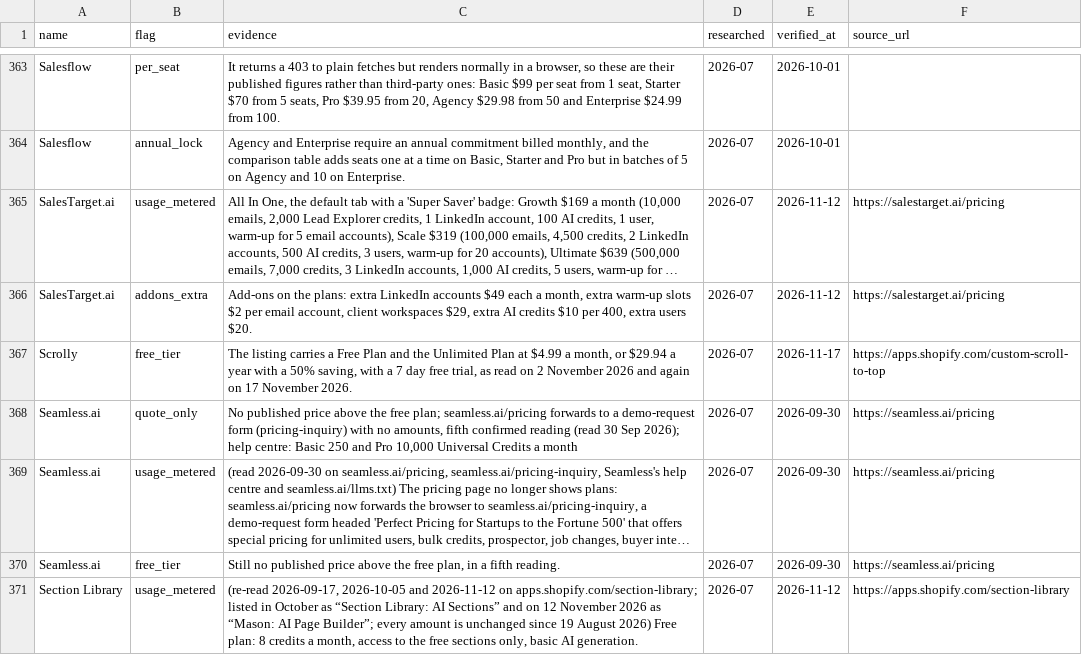
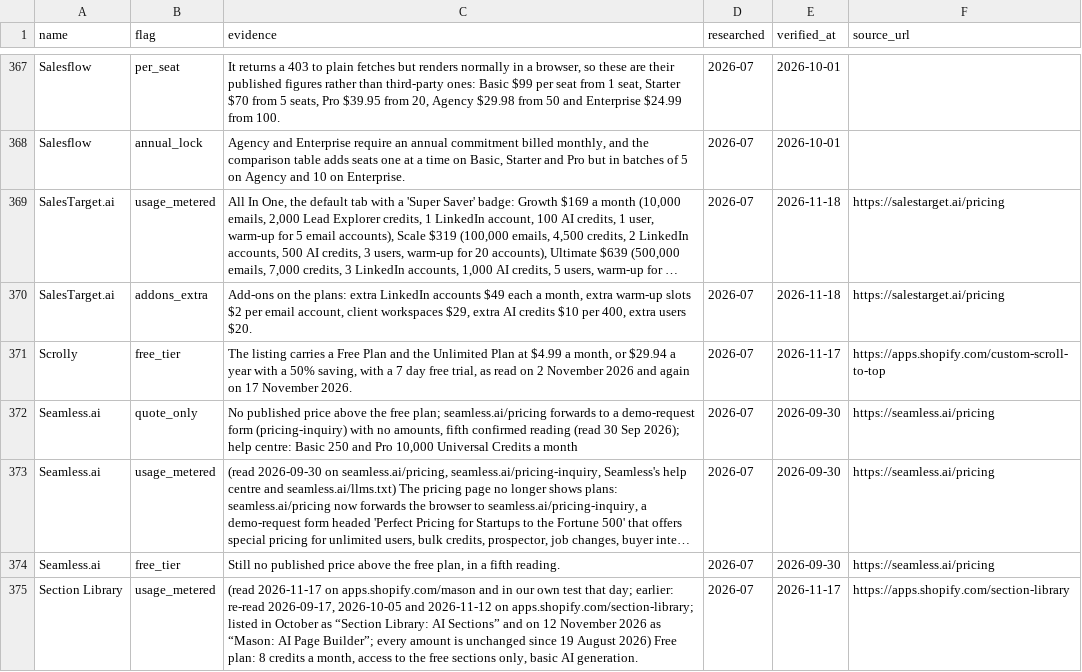
Before and after one commit to NewBegin-gif/marketingandsalessoftware, a CSV file: data/mss-flags.csv, drawn as a sheet; only a part is shown, gaps mark what is left out; long unchanged cells end in …; addresses are those after the commit; the diff covers the shown part only; the diff names each change by its address in the sheet, - before the commit and + after, or states it on an @@ line.

```diff
--- a/data/mss-flags.csv
+++ b/data/mss-flags.csv
-E369:E370 (verified_at): 2026-11-12
+E369:E370 (verified_at): 2026-11-18
-C375 (evidence): (re-read 2026-09-17, 2026-10-05…
+C375 (evidence): (read 2026-11-17 on apps.shopify.com/mason and in our own test that day; earlier: re-read 2026-09-17, 2026-10-05…
-E375 (verified_at): 2026-11-12
+E375 (verified_at): 2026-11-17
```
Also changed, not shown: 5 added rows, 2 removed rows and 42 edited cells elsewhere in this file, data/mss-tools.csv, 45 other files.
